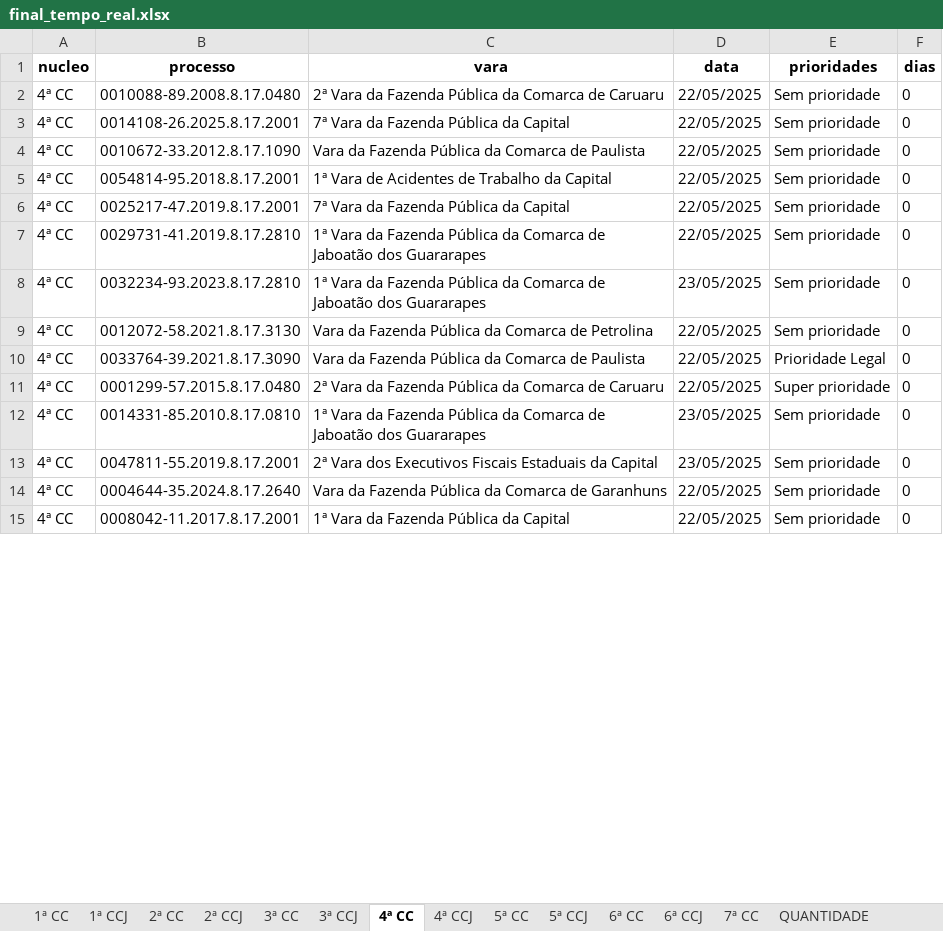
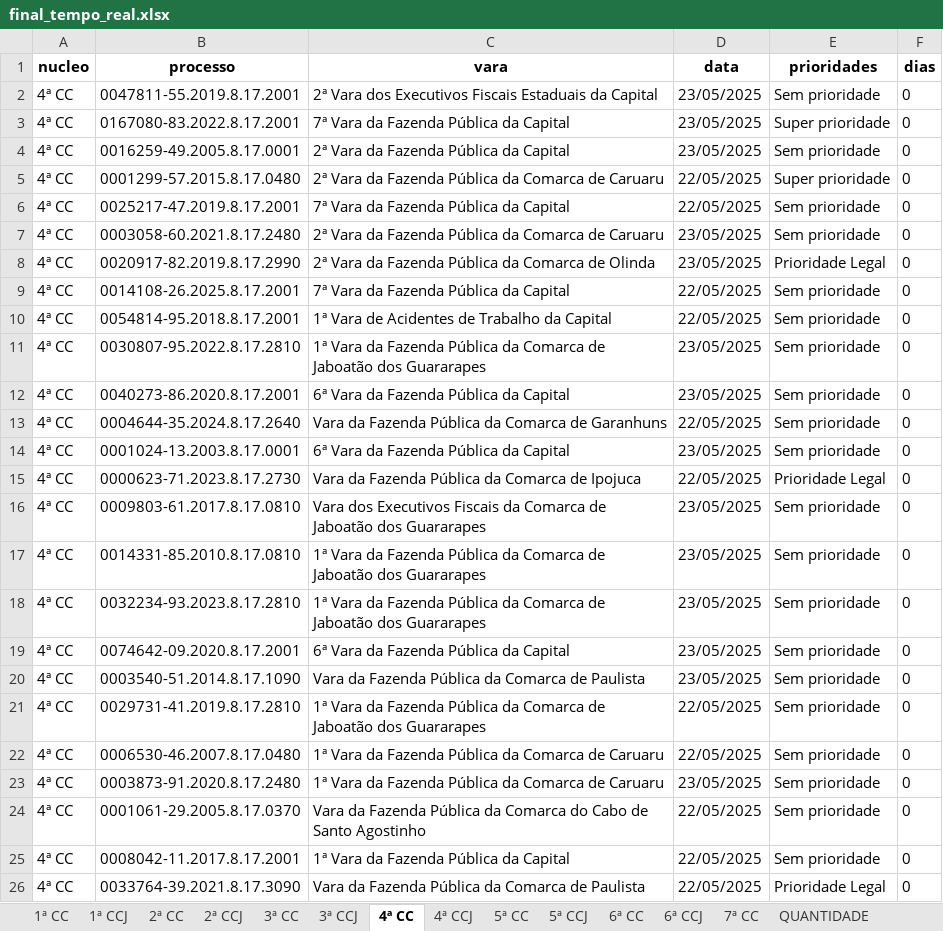
Before and after one commit to Fasri/analise_de, an Excel workbook: final_tempo_real.xlsx, sheet 4ª CC, drawn as a sheet; only a part is shown; values as stored, in another font and other column widths than the file's, no borders; removed rows and columns are numbered as before the commit, all else as after; the diff covers the shown part only; the diff names each change by its address in the sheet, - before the commit and + after, or states it on an @@ line.

```diff
--- a/final_tempo_real.xlsx (sheet 4ª CC)
+++ b/final_tempo_real.xlsx (sheet 4ª CC)
@@ row 13 moved to row 2: 4ª CC @@
+row 3: 4ª CC | 0167080-83.2022.8.17.2001 | 7ª Vara da Fazenda Pública da Capital | 23/05/2025 | Super prioridade | 0
+row 4: 4ª CC | 0016259-49.2005.8.17.0001 | 2ª Vara da Fazenda Pública da Capital | 23/05/2025 | Sem prioridade | 0
@@ row 11 moved to row 5: 4ª CC @@
+row 6: 4ª CC | 0025217-47.2019.8.17.2001 | 7ª Vara da Fazenda Pública da Capital | 22/05/2025 | Sem prioridade | 0
-B7 (processo): 0010088-89.2008.8.17.0480
+B7 (processo): 0003058-60.2021.8.17.2480
-D7 (data): 22/05/2025
+D7 (data): 23/05/2025
+row 8: 4ª CC | 0020917-82.2019.8.17.2990 | 2ª Vara da Fazenda Pública da Comarca de Olinda | 23/05/2025 | Prioridade Legal | 0
-row 4: 4ª CC | 0010672-33.2012.8.17.1090 | Vara da Fazenda Pública da Comarca de Paulista | 22/05/2025 | Sem prioridade | 0
+row 11: 4ª CC | 0030807-95.2022.8.17.2810 | 1ª Vara da Fazenda Pública da Comarca de Jaboatão dos Guararapes | 23/05/2025 | Sem prioridade | 0
+row 12: 4ª CC | 0040273-86.2020.8.17.2001 | 6ª Vara da Fazenda Pública da Capital | 23/05/2025 | Sem prioridade | 0
@@ row 14 moved to row 13: 4ª CC @@
+row 14: 4ª CC | 0001024-13.2003.8.17.0001 | 6ª Vara da Fazenda Pública da Capital | 23/05/2025 | Sem prioridade | 0
@@ row 19 moved to row 15: 4ª CC @@
+row 16: 4ª CC | 0009803-61.2017.8.17.0810 | Vara dos Executivos Fiscais da Comarca de Jaboatão dos Guararapes | 23/05/2025 | Sem prioridade | 0
@@ row 12 moved to row 17: 4ª CC @@
+row 18: 4ª CC | 0032234-93.2023.8.17.2810 | 1ª Vara da Fazenda Pública da Comarca de Jaboatão dos Guararapes | 23/05/2025 | Sem prioridade | 0
-B19 (processo): 0025217-47.2019.8.17.2001
+B19 (processo): 0074642-09.2020.8.17.2001
-C19 (vara): 7ª Vara da Fazenda Pública da Capital
+C19 (vara): 6ª Vara da Fazenda Pública da Capital
-D19 (data): 22/05/2025
+D19 (data): 23/05/2025
+row 20: 4ª CC | 0003540-51.2014.8.17.1090 | Vara da Fazenda Pública da Comarca de Paulista | 23/05/2025 | Sem prioridade | 0
@@ row 16 moved to row 22: 4ª CC @@
-B23 (processo): 0032234-93.2023.8.17.2810
+B23 (processo): 0003873-91.2020.8.17.2480
-C23 (vara): …Comarca de Jaboatão dos Guararapes
+C23 (vara): …Comarca de Caruaru
@@ row 20 moved to row 24: 4ª CC @@
-B25 (processo): 0012072-58.2021.8.17.3130
+B25 (processo): 0008042-11.2017.8.17.2001
-C25 (vara): Vara da Fazenda Pública da Comarca de Petrolina
+C25 (vara): 1ª Vara da Fazenda Pública da Capital
-row 15: 4ª CC | 0008042-11.2017.8.17.2001 | 1ª Vara da Fazenda Pública da Capital | 22/05/2025 | Sem prioridade | 0
```
Also changed, not shown: 93 added rows, 99 removed rows, 83 moved rows and 211 edited cells elsewhere in this sheet, sheet 1ª CC, sheet CONSOLIDADO, sheet 6ª CC, sheet 5ª CC, sheet 2ª CC, sheet 7ª CC, 8 more sheets, quantidade_processos.xlsx.
